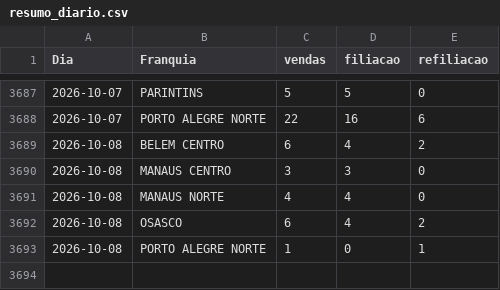
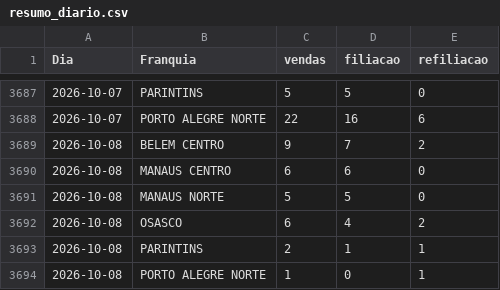
Before and after one commit to matheussouza28/dashboard-vendas-cdt, a CSV file: data/resumo_diario.csv, drawn as a sheet; only a part is shown, gaps mark what is left out.

```diff
--- a/data/resumo_diario.csv
+++ b/data/resumo_diario.csv
@@ -3688,6 +3688,7 @@ Dia,Franquia,vendas,filiacao,refiliacao
 2026-10-07,PORTO ALEGRE NORTE,22,16,6
-2026-10-08,BELEM CENTRO,6,4,2
-2026-10-08,MANAUS CENTRO,3,3,0
-2026-10-08,MANAUS NORTE,4,4,0
+2026-10-08,BELEM CENTRO,9,7,2
+2026-10-08,MANAUS CENTRO,6,6,0
+2026-10-08,MANAUS NORTE,5,5,0
 2026-10-08,OSASCO,6,4,2
+2026-10-08,PARINTINS,2,1,1
 2026-10-08,PORTO ALEGRE NORTE,1,0,1
```
Also changed, not shown: data/por_vendedor.csv, 5 other files.
